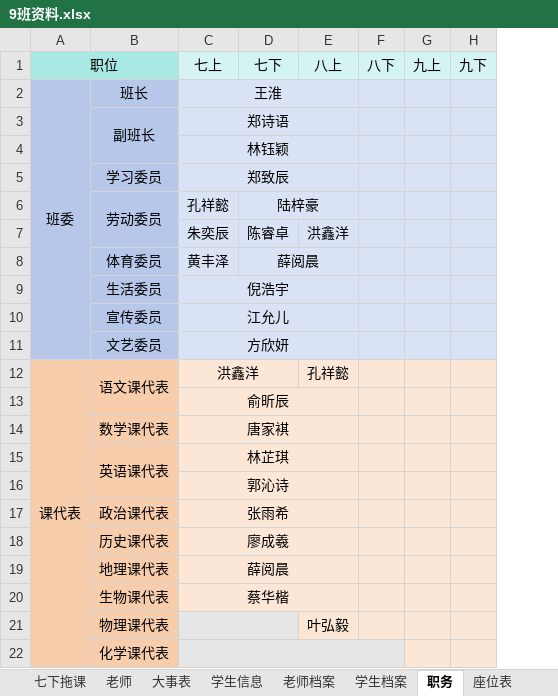
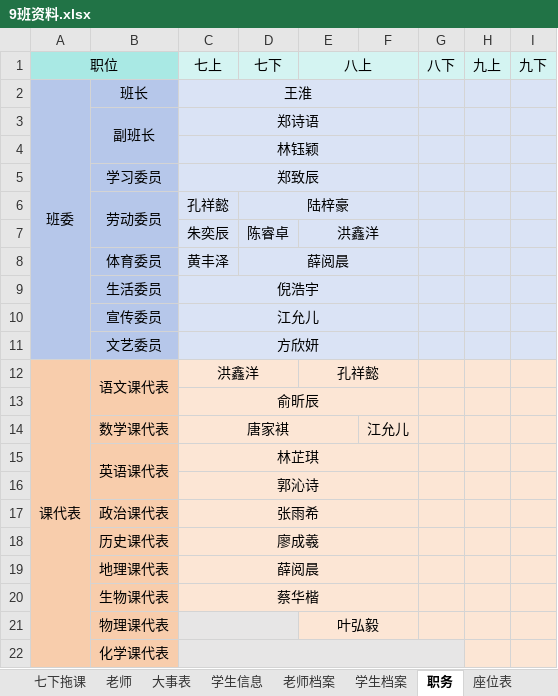
Before and after one commit to dsywy1698/dsywy1698.github.io, an Excel workbook: c/9班资料.xlsx, sheet 职务, drawn as a sheet; values as stored, in another font and other column widths than the file's, no borders; the diff names each change by its address in the sheet, - before the commit and + after, or states it on an @@ line.

```diff
--- a/c/9班资料.xlsx (sheet 职务)
+++ b/c/9班资料.xlsx (sheet 职务)
+column F, row 14: 江允儿
+E1:F1 merged
+E7:F7 merged
+E12:F12 merged
+E21:F21 merged
```
Also changed, not shown: c/9班资料（关键词）.xlsx, 1 other file.
